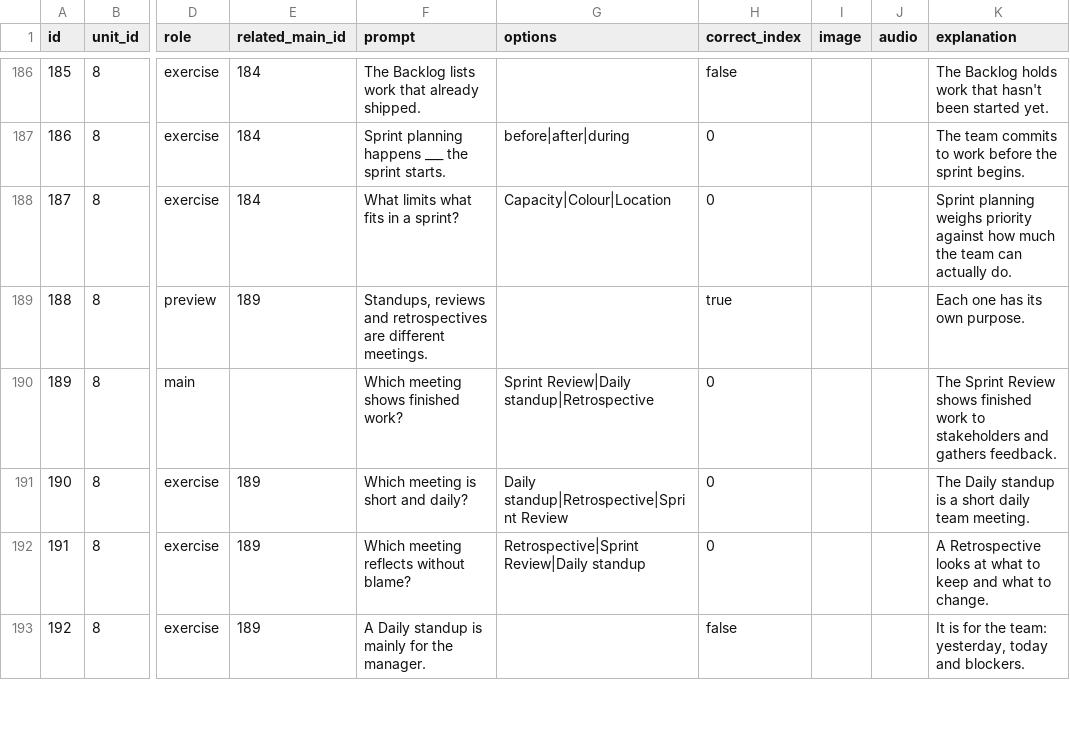
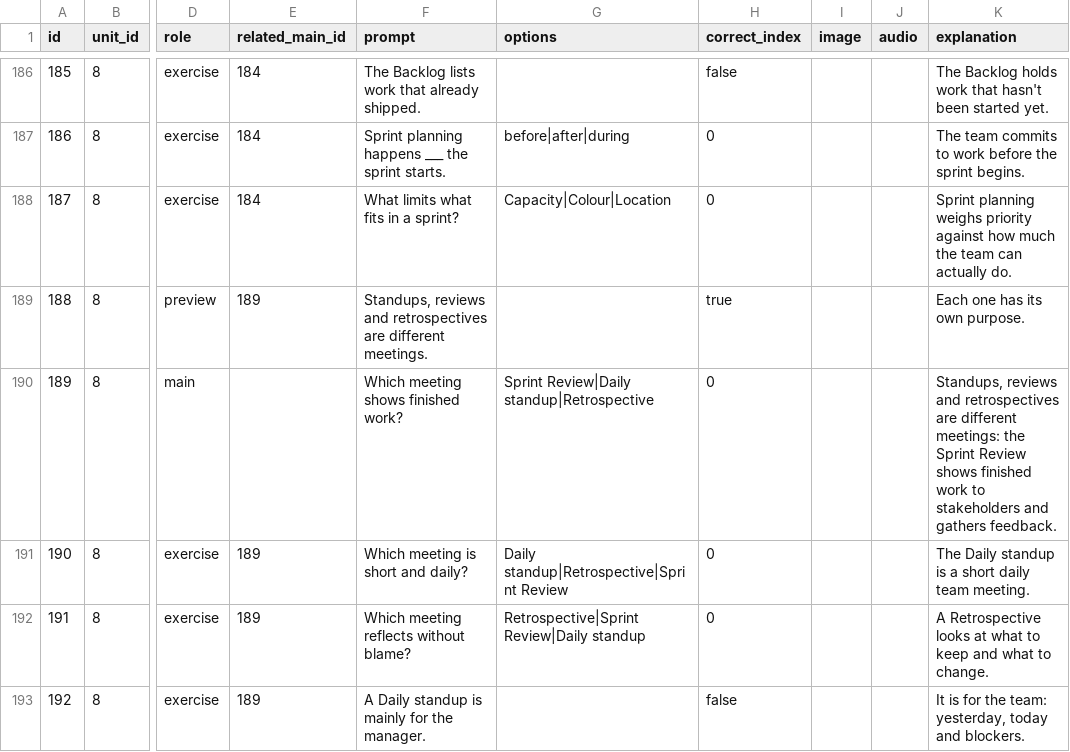
Before and after one commit to yaaddi-courses/managing-software-projects, a CSV file: source/cards.csv, drawn as a sheet; only a part is shown, gaps mark what is left out; the diff covers the shown part only; the diff names each change by its address in the sheet, - before the commit and + after, or states it on an @@ line.

Commit message:
Haiku review fixes: main cards teach what previews name, clearer prompts, grammar and wording (v1.1.5)

```diff
--- a/source/cards.csv
+++ b/source/cards.csv
-K190 (explanation): The Sprint Review…
+K190 (explanation): Standups, reviews and retrospectives are different meetings: the Sprint Review…
```
Also changed, not shown: 20 edited cells elsewhere in this file, source/meta.csv, 2 other files.
